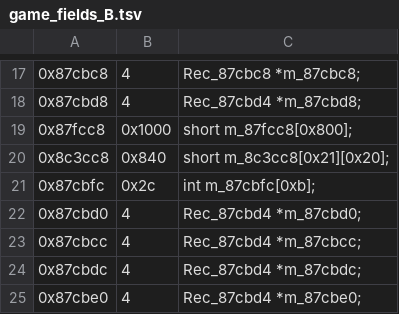
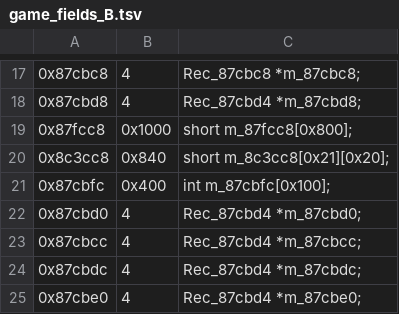
Before and after one commit to Tenome/Typing-Space-Harrier-Decompilation, a TSV file: config/game_fields_B.tsv, drawn as a sheet; only a part is shown, gaps mark what is left out.

```diff
--- a/config/game_fields_B.tsv
+++ b/config/game_fields_B.tsv
@@ -20,3 +20,3 @@
 0x8c3cc8	0x840	short m_8c3cc8[0x21][0x20];
-0x87cbfc	0x2c	int m_87cbfc[0xb];
+0x87cbfc	0x400	int m_87cbfc[0x100];
 0x87cbd0	4	Rec_87cbd4 *m_87cbd0;
```
Also changed, not shown: config/functions.tsv, config/game_fields_A.tsv, 3 other files.
